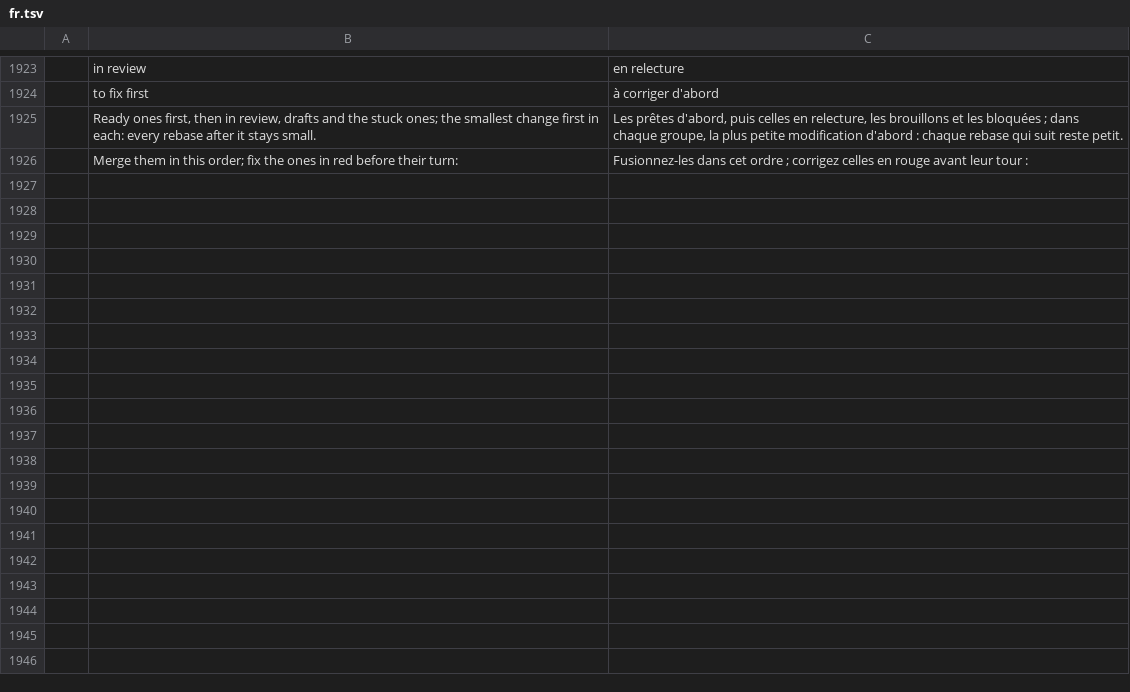
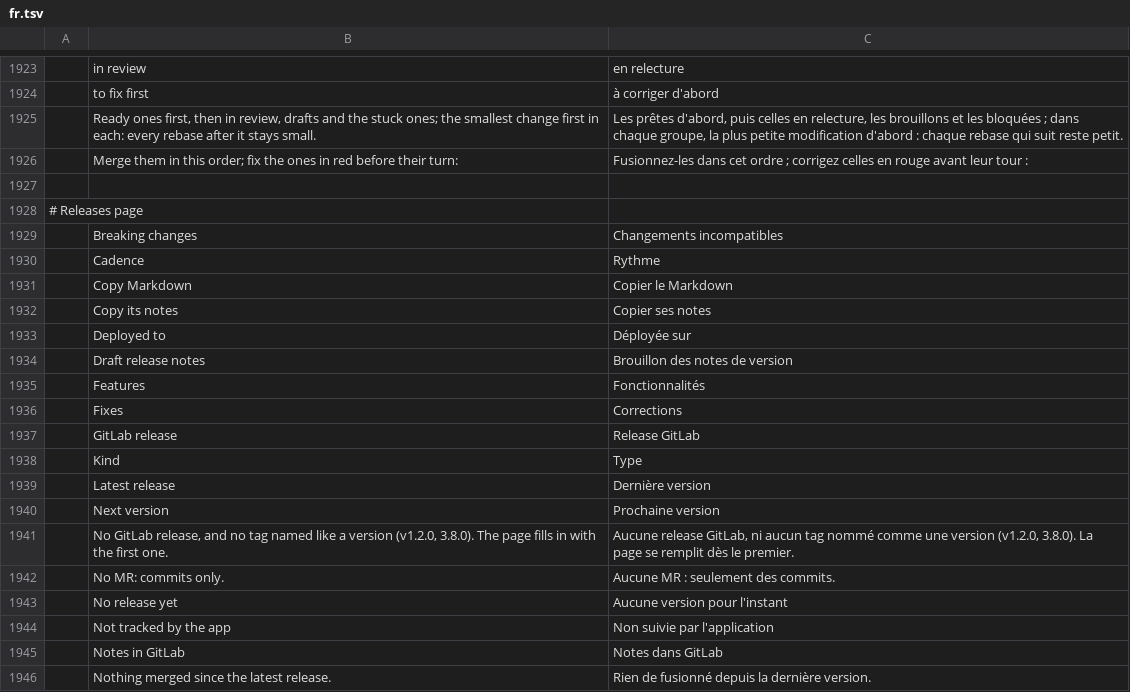
Before and after one commit to julien-langlois/gitlab-tracker, a TSV file: gitlab-tracker/i18n/fr.tsv, drawn as a sheet; only a part is shown, gaps mark what is left out; the diff covers the shown part only; the diff names each change by its address in the sheet, - before the commit and + after, or states it on an @@ line.

Commit message:
feat(gui): releases page, what each release holds read from git, with tickets in the draft notes

```diff
--- a/gitlab-tracker/i18n/fr.tsv
+++ b/gitlab-tracker/i18n/fr.tsv
+row 1927: (empty)
+row 1928: # Releases page
+row 1929:  | Breaking changes | Changements incompatibles
+row 1930:  | Cadence | Rythme
+row 1931:  | Copy Markdown | Copier le Markdown
+row 1932:  | Copy its notes | Copier ses notes
+row 1933:  | Deployed to | Déployée sur
+row 1934:  | Draft release notes | Brouillon des notes de version
+row 1935:  | Features | Fonctionnalités
+row 1936:  | Fixes | Corrections
+row 1937:  | GitLab release | Release GitLab
+row 1938:  | Kind | Type
+row 1939:  | Latest release | Dernière version
+row 1940:  | Next version | Prochaine version
+row 1941:  | No GitLab release, and no tag named like a version (v1.2.0, 3.8.0). The page fills in with the first one. | Aucune release GitLab, ni aucun tag nommé comme une version (v1.2.0, 3.8.0). La page se remplit dès le premier.
+row 1942:  | No MR: commits only. | Aucune MR : seulement des commits.
+row 1943:  | No release yet | Aucune version pour l'instant
+row 1944:  | Not tracked by the app | Non suivie par l'application
+row 1945:  | Notes in GitLab | Notes dans GitLab
+row 1946:  | Nothing merged since the latest release. | Rien de fusionné depuis la dernière version.
```
Also changed, not shown: 45 added rows elsewhere in this file, gitlab-tracker/i18n/de.tsv, gitlab-tracker/i18n/es.tsv, 26 other files.
